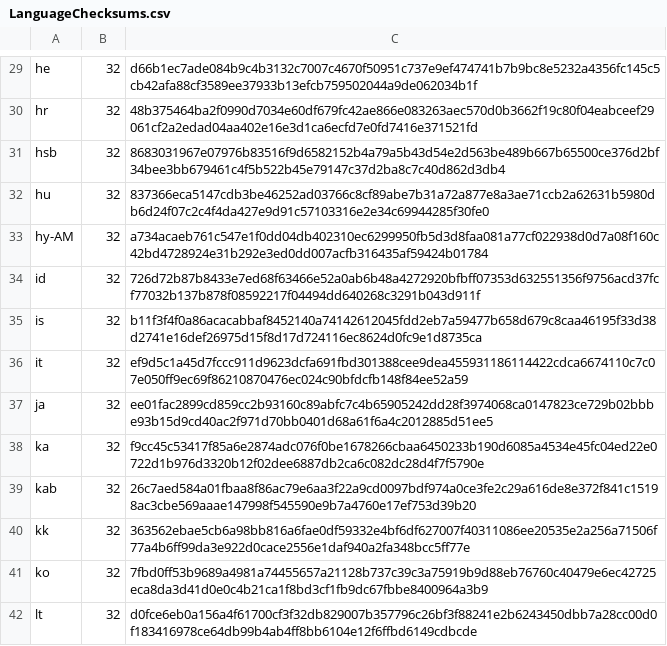
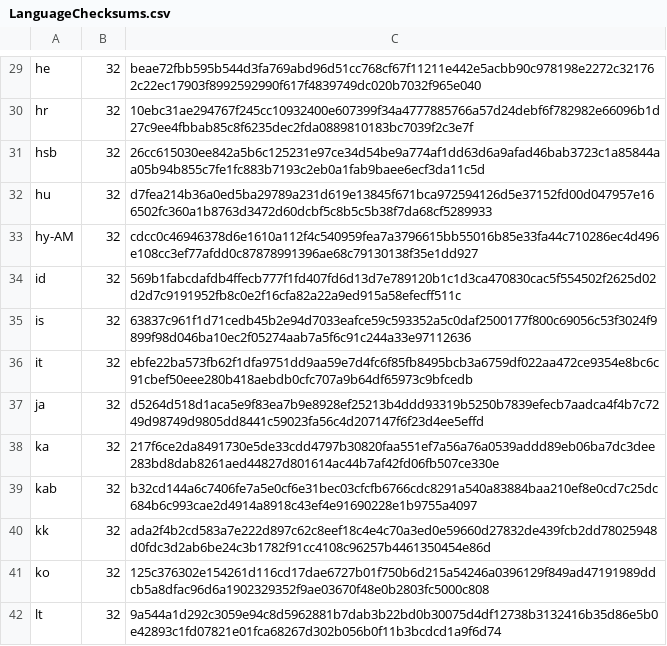
Before and after one commit to chocolatey-community/chocolatey-packages, a CSV file: automatic/thunderbird/tools/LanguageChecksums.csv, drawn as a sheet; only a part is shown, gaps mark what is left out; the diff covers the shown part only; the diff names each change by its address in the sheet, - before the commit and + after, or states it on an @@ line.

```diff
--- a/automatic/thunderbird/tools/LanguageChecksums.csv
+++ b/automatic/thunderbird/tools/LanguageChecksums.csv
-C29: d66b1ec7ade084b9c4b3132c7007c4670f50951c737e9ef474741b7b9bc8e5232a4356fc145c5cb42afa88cf3589ee37933b13efcb759502044a9de062034b1f
+C29: beae72fbb595b544d3fa769abd96d51cc768cf67f11211e442e5acbb90c978198e2272c321762c22ec17903f8992592990f617f4839749dc020b7032f965e040
-C30: 48b375464ba2f0990d7034e60df679fc42ae866e083263aec570d0b3662f19c80f04eabceef29061cf2a2edad04aa402e16e3d1ca6ecfd7e0fd7416e371521fd
+C30: 10ebc31ae294767f245cc10932400e607399f34a4777885766a57d24debf6f782982e66096b1d27c9ee4fbbab85c8f6235dec2fda0889810183bc7039f2c3e7f
-C31: 8683031967e07976b83516f9d6582152b4a79a5b43d54e2d563be489b667b65500ce376d2bf34bee3bb679461c4f5b522b45e79147c37d2ba8c7c40d862d3db4
+C31: 26cc615030ee842a5b6c125231e97ce34d54be9a774af1dd63d6a9afad46bab3723c1a85844aa05b94b855c7fe1fc883b7193c2eb0a1fab9baee6ecf3da11c5d
-C32: 837366eca5147cdb3be46252ad03766c8cf89abe7b31a72a877e8a3ae71ccb2a62631b5980db6d24f07c2c4f4da427e9d91c57103316e2e34c69944285f30fe0
+C32: d7fea214b36a0ed5ba29789a231d619e13845f671bca972594126d5e37152fd00d047957e166502fc360a1b8763d3472d60dcbf5c8b5c5b38f7da68cf5289933
-C33: a734acaeb761c547e1f0dd04db402310ec6299950fb5d3d8faa081a77cf022938d0d7a08f160c42bd4728924e31b292e3ed0dd007acfb316435af59424b01784
+C33: cdcc0c46946378d6e1610a112f4c540959fea7a3796615bb55016b85e33fa44c710286ec4d496e108cc3ef77afdd0c87878991396ae68c79130138f35e1dd927
-C34: 726d72b87b8433e7ed68f63466e52a0ab6b48a4272920bfbff07353d632551356f9756acd37fcf77032b137b878f08592217f04494dd640268c3291b043d911f
+C34: 569b1fabcdafdb4ffecb777f1fd407fd6d13d7e789120b1c1d3ca470830cac5f554502f2625d02d2d7c9191952fb8c0e2f16cfa82a22a9ed915a58efecff511c
-C35: b11f3f4f0a86acacabbaf8452140a74142612045fdd2eb7a59477b658d679c8caa46195f33d38d2741e16def26975d15f8d17d724116ec8624d0fc9e1d8735ca
+C35: 63837c961f1d71cedb45b2e94d7033eafce59c593352a5c0daf2500177f800c69056c53f3024f9899f98d046ba10ec2f05274aab7a5f6c91c244a33e97112636
-C36: ef9d5c1a45d7fccc911d9623dcfa691fbd301388cee9dea455931186114422cdca6674110c7c07e050ff9ec69f86210870476ec024c90bfdcfb148f84ee52a59
+C36: ebfe22ba573fb62f1dfa9751dd9aa59e7d4fc6f85fb8495bcb3a6759df022aa472ce9354e8bc6c91cbef50eee280b418aebdb0cfc707a9b64df65973c9bfcedb
-C37: ee01fac2899cd859cc2b93160c89abfc7c4b65905242dd28f3974068ca0147823ce729b02bbbe93b15d9cd40ac2f971d70bb0401d68a61f6a4c2012885d51ee5
+C37: d5264d518d1aca5e9f83ea7b9e8928ef25213b4ddd93319b5250b7839efecb7aadca4f4b7c7249d98749d9805dd8441c59023fa56c4d207147f6f23d4ee5effd
-C38: f9cc45c53417f85a6e2874adc076f0be1678266cbaa6450233b190d6085a4534e45fc04ed22e0722d1b976d3320b12f02dee6887db2ca6c082dc28d4f7f5790e
+C38: 217f6ce2da8491730e5de33cdd4797b30820faa551ef7a56a76a0539addd89eb06ba7dc3dee283bd8dab8261aed44827d801614ac44b7af42fd06fb507ce330e
-C39: 26c7aed584a01fbaa8f86ac79e6aa3f22a9cd0097bdf974a0ce3fe2c29a616de8e372f841c15198ac3cbe569aaae147998f545590e9b7a4760e17ef753d39b20
+C39: b32cd144a6c7406fe7a5e0cf6e31bec03cfcfb6766cdc8291a540a83884baa210ef8e0cd7c25dc684b6c993cae2d4914a8918c43ef4e91690228e1b9755a4097
-C40: 363562ebae5cb6a98bb816a6fae0df59332e4bf6df627007f40311086ee20535e2a256a71506f77a4b6ff99da3e922d0cace2556e1daf940a2fa348bcc5ff77e
+C40: ada2f4b2cd583a7e222d897c62c8eef18c4e4c70a3ed0e59660d27832de439fcb2dd78025948d0fdc3d2ab6be24c3b1782f91cc4108c96257b4461350454e86d
-C41: 7fbd0ff53b9689a4981a74455657a21128b737c39c3a75919b9d88eb76760c40479e6ec42725eca8da3d41d0e0c4b21ca1f8bd3cf1fb9dc67fbbe8400964a3b9
+C41: 125c376302e154261d116cd17dae6727b01f750b6d215a54246a0396129f849ad47191989ddcb5a8dfac96d6a1902329352f9ae03670f48e0b2803fc5000c808
-C42: d0fce6eb0a156a4f61700cf3f32db829007b357796c26bf3f88241e2b6243450dbb7a28cc00d0f183416978ce64db99b4ab4ff8bb6104e12f6ffbd6149cdbcde
+C42: 9a544a1d292c3059e94c8d5962881b7dab3b22bd0b30075d4df12738b3132416b35d86e5b0e42893c1fd07821e01fca68267d302b056b0f11b3bcdcd1a9f6d74
```
Also changed, not shown: 118 edited cells elsewhere in this file, automatic/firefox/tools/LanguageChecksums.csv, 13 other files.
